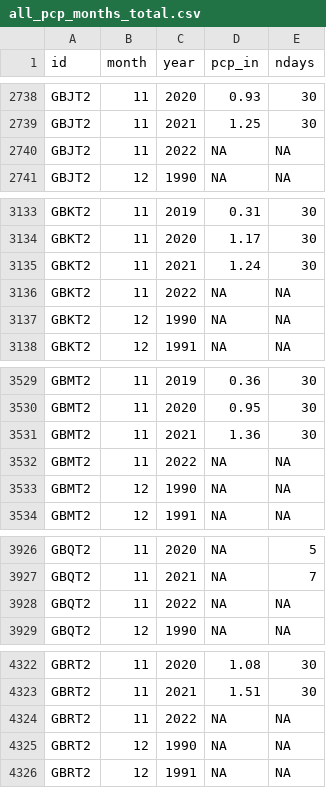
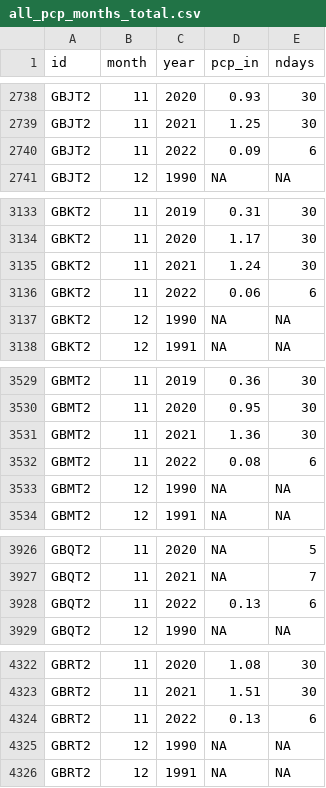
Before and after one commit to BoerneIoW/Boerne-Dashboard, a CSV file: boerne-water-supply/data/pcp/all_pcp_months_total.csv, drawn as a sheet; only a part is shown, gaps mark what is left out; the diff covers the shown part only.

```diff
--- a/boerne-water-supply/data/pcp/all_pcp_months_total.csv
+++ b/boerne-water-supply/data/pcp/all_pcp_months_total.csv
@@ -2739,3 +2739,3 @@
 "GBJT2",11,2021,1.25,30
-"GBJT2",11,2022,NA,NA
+"GBJT2",11,2022,0.09,6
 "GBJT2",12,1990,NA,NA
@@ -3135,3 +3135,3 @@
 "GBKT2",11,2021,1.24,30
-"GBKT2",11,2022,NA,NA
+"GBKT2",11,2022,0.06,6
 "GBKT2",12,1990,NA,NA
@@ -3531,3 +3531,3 @@
 "GBMT2",11,2021,1.36,30
-"GBMT2",11,2022,NA,NA
+"GBMT2",11,2022,0.08,6
 "GBMT2",12,1990,NA,NA
@@ -3927,3 +3927,3 @@
 "GBQT2",11,2021,NA,7
-"GBQT2",11,2022,NA,NA
+"GBQT2",11,2022,0.13,6
 "GBQT2",12,1990,NA,NA
@@ -4323,3 +4323,3 @@
 "GBRT2",11,2021,1.51,30
-"GBRT2",11,2022,NA,NA
+"GBRT2",11,2022,0.13,6
 "GBRT2",12,1990,NA,NA
```
Also changed, not shown: 52 edited cells elsewhere in this file, 3 other files.
